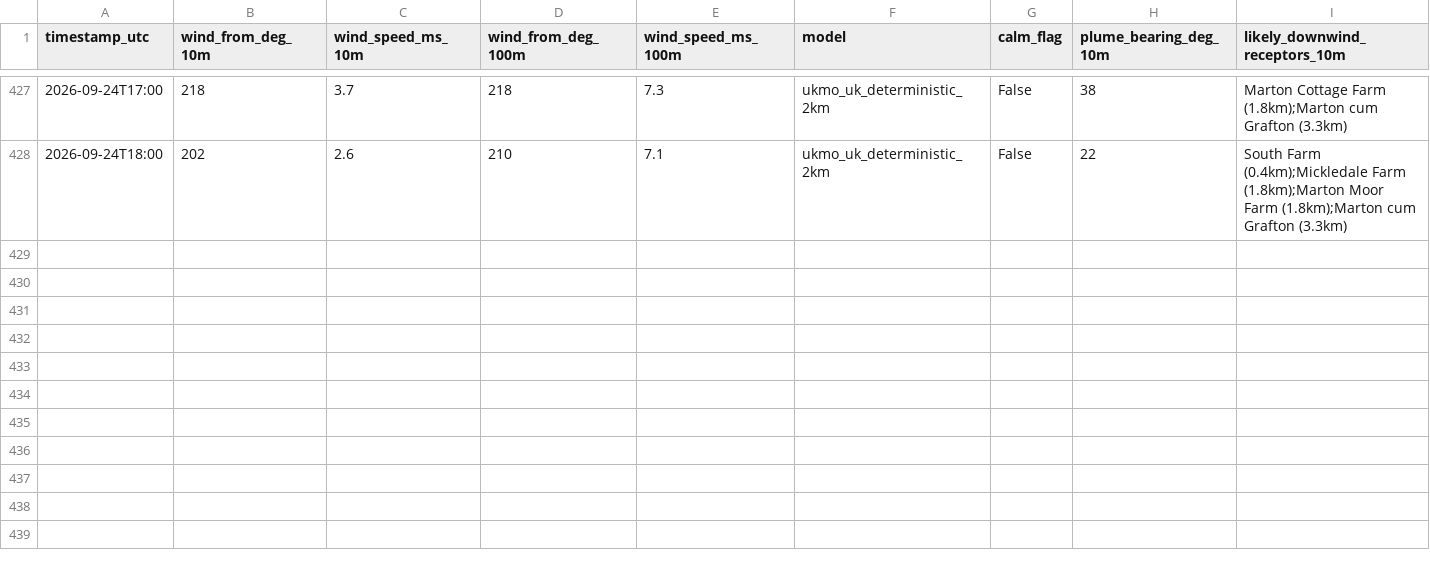
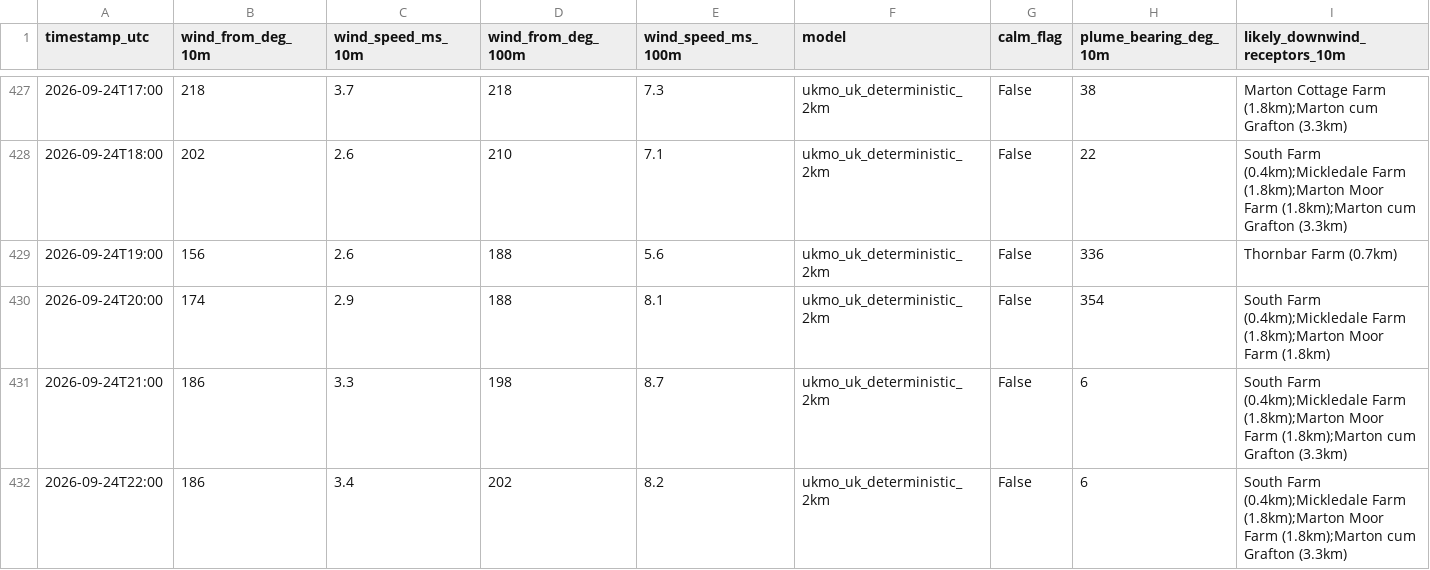
Before and after one commit to Matthew42205/awrp-wind-log, a CSV file: wind_log.csv, drawn as a sheet; only a part is shown, gaps mark what is left out; rows hold the shown columns only; the diff names each change by its address in the sheet, - before the commit and + after, or states it on an @@ line.

```diff
--- a/wind_log.csv
+++ b/wind_log.csv
+row 429: 2026-09-24T19:00 | 156 | 2.6 | 188 | 5.6 | ukmo_uk_deterministic_2km | False | 336 | Thornbar Farm (0.7km)
+row 430: 2026-09-24T20:00 | 174 | 2.9 | 188 | 8.1 | ukmo_uk_deterministic_2km | False | 354 | South Farm (0.4km);Mickledale Farm (1.8km);Marton Moor Farm (1.8km)
+row 431: 2026-09-24T21:00 | 186 | 3.3 | 198 | 8.7 | ukmo_uk_deterministic_2km | False | 6 | South Farm (0.4km);Mickledale Farm (1.8km);Marton Moor Farm (1.8km);Marton cum Grafton (3.3km)
+row 432: 2026-09-24T22:00 | 186 | 3.4 | 202 | 8.2 | ukmo_uk_deterministic_2km | False | 6 | South Farm (0.4km);Mickledale Farm (1.8km);Marton Moor Farm (1.8km);Marton cum Grafton (3.3km)
```
